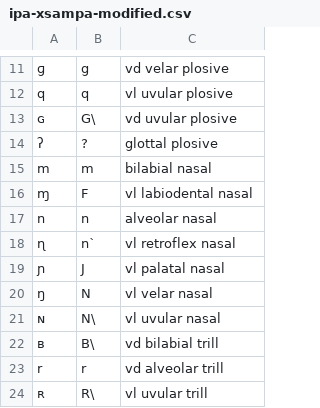
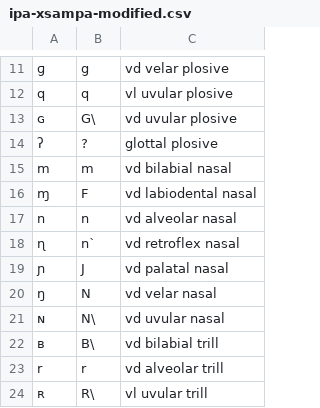
Before and after one commit to liao961120/linguisticsdown, a CSV file: data-raw/ipa-xsampa-modified.csv, drawn as a sheet; only a part is shown, gaps mark what is left out.

```diff
--- a/data-raw/ipa-xsampa-modified.csv
+++ b/data-raw/ipa-xsampa-modified.csv
@@ -14,9 +14,9 @@ q,q,vl uvular plosive
 ʔ,?,glottal plosive
-m,m,bilabial nasal
-ɱ,F,vl labiodental nasal
-n,n,alveolar nasal
-ɳ,n`,vl retroflex nasal
-ɲ,J,vl palatal nasal
-ŋ,N,vl velar nasal
-ɴ,N\,vl uvular nasal
+m,m,vd bilabial nasal
+ɱ,F,vd labiodental nasal
+n,n,vd alveolar nasal
+ɳ,n`,vd retroflex nasal
+ɲ,J,vd palatal nasal
+ŋ,N,vd velar nasal
+ɴ,N\,vd uvular nasal
 ʙ,B\,vd bilabial trill
```
Also changed, not shown: 3 other files.
